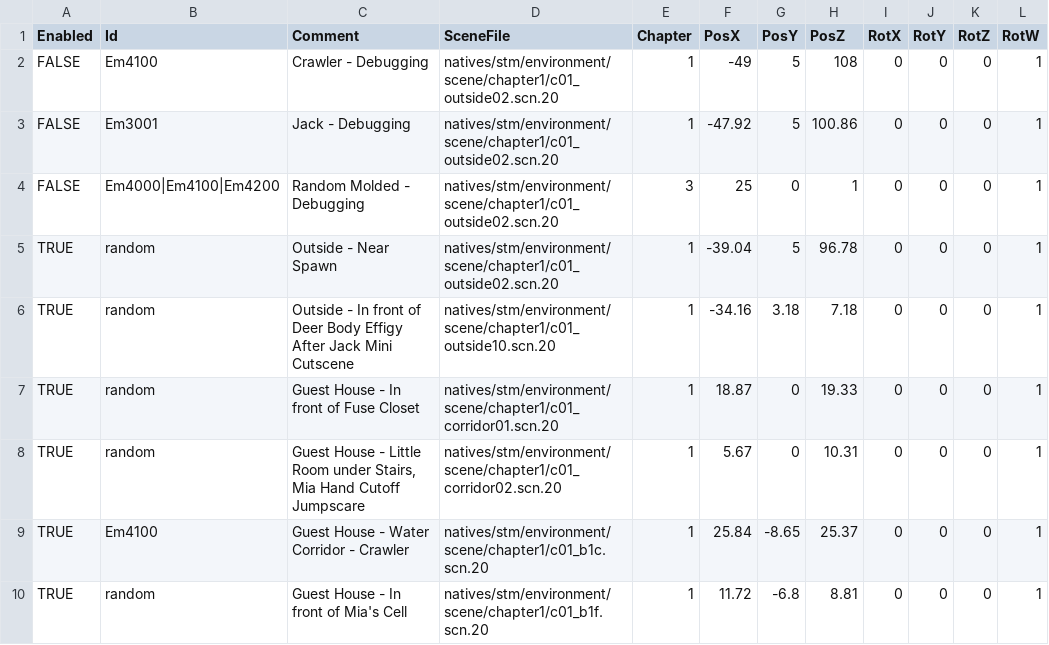
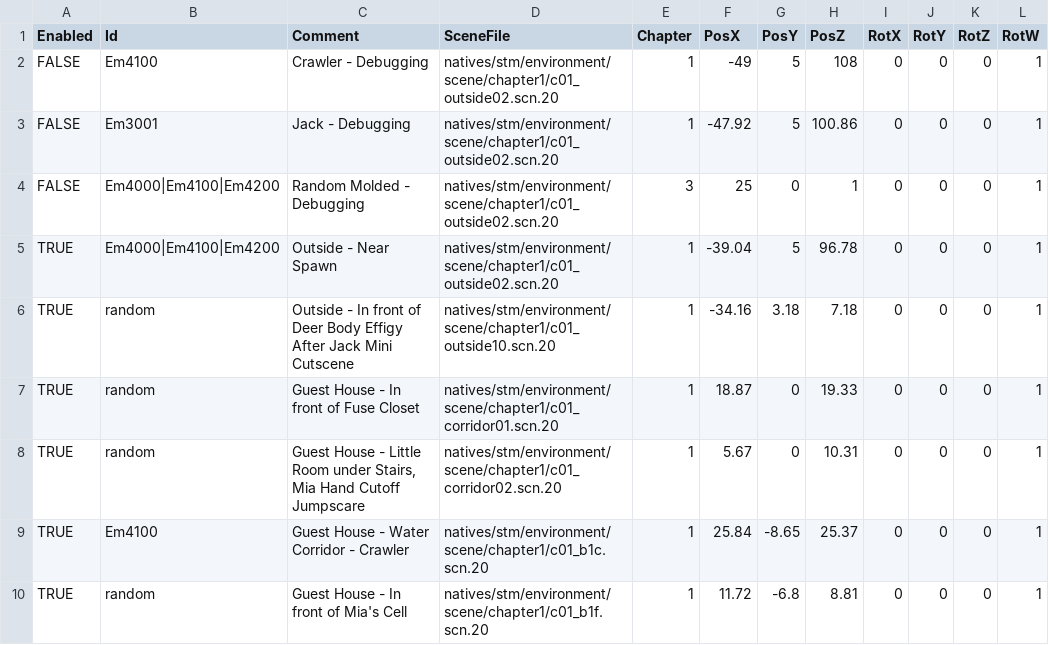
Before and after one commit to juliangrtz/re7, a CSV file: src/Biohazard.BioRand.RE7/_Data/extra_enemies.csv, drawn as a sheet; only a part is shown.

```diff
--- a/src/Biohazard.BioRand.RE7/_Data/extra_enemies.csv
+++ b/src/Biohazard.BioRand.RE7/_Data/extra_enemies.csv
@@ -4,3 +4,3 @@ FALSE,Em3001,Jack - Debugging,natives/stm/environment/scene/chapter1/c01_outside
 FALSE,Em4000|Em4100|Em4200,Random Molded - Debugging,natives/stm/environment/scene/chapter1/c01_outside02.scn.20,3,25,0,1,0,0,0,1
-TRUE,random,Outside - Near Spawn,natives/stm/environment/scene/chapter1/c01_outside02.scn.20,1,-39.04,5,96.78,0,0,0,1
+TRUE,Em4000|Em4100|Em4200,Outside - Near Spawn,natives/stm/environment/scene/chapter1/c01_outside02.scn.20,1,-39.04,5,96.78,0,0,0,1
 TRUE,random,Outside - In front of Deer Body Effigy After Jack Mini Cutscene,natives/stm/environment/scene/chapter1/c01_outside10.scn.20,1,-34.16,3.18,7.18,0,0,0,1
```
Also changed, not shown: src/Biohazard.BioRand.RE7/_Data/bird_cages.csv, src/Biohazard.BioRand.RE7/_Data/enemy_limits.csv, 10 other files.
